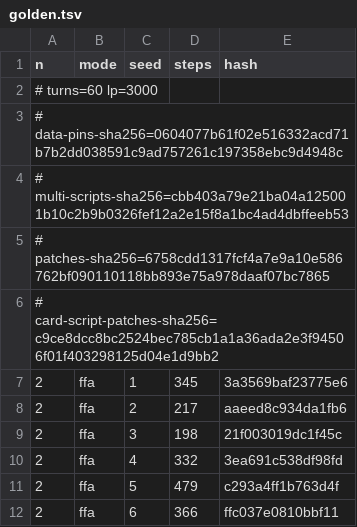
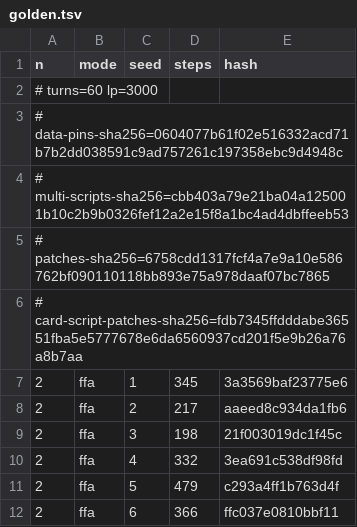
Before and after one commit to DuelingDomain/yugioh-bot, a TSV file: packages/duel-server/scripts/native/golden.tsv, drawn as a sheet; only a part is shown.

Commit message:
fix(duel): let a Contact Fusion Deck Master summon from its zone
Arcana Force EX - The Chaos Ruler (and every Fusion.ContactCon card) needs
a face-down Fusion Monster. A Deck Master in the Deck Master Zone is
face-up, so its own summon procedure was never offered. Add a shared
card-script patch that also accepts the Deck Master Zone, plus a Domain
scenario with materials from both fields.

```diff
--- a/packages/duel-server/scripts/native/golden.tsv
+++ b/packages/duel-server/scripts/native/golden.tsv
@@ -5,3 +5,3 @@ n	mode	seed	steps	hash
 # patches-sha256=6758cdd1317fcf4a7e9a10e586762bf090110118bb893e75a978daaf07bc7865
-# card-script-patches-sha256=c9ce8dcc8bc2524bec785cb1a1a36ada2e3f94506f01f403298125d04e1d9bb2
+# card-script-patches-sha256=fdb7345ffdddabe36551fba5e5777678e6da6560937cd201f5e9b26a76a8b7aa
 2	ffa	1	345	3a3569baf23775e6
```
Also changed, not shown: 3 other files.
